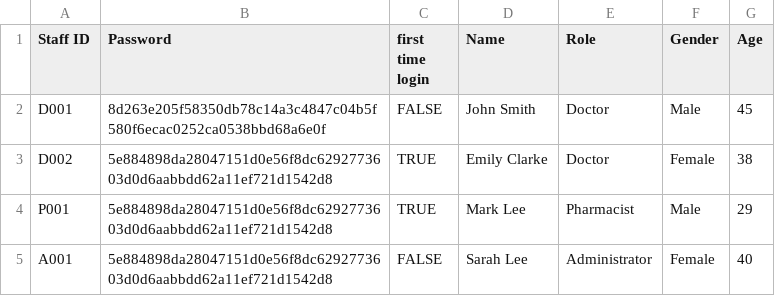
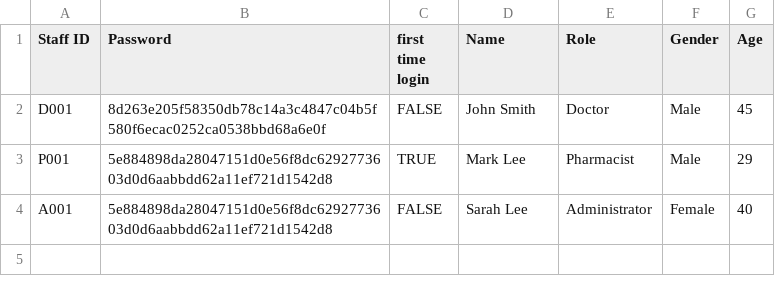
Before and after one commit to JoelTQX/SC2002-OOP-Assignment, a CSV file: HospitalManagementSystem/dataFiles/Staff_List.csv, drawn as a sheet.

Commit message:
added delete staff

```diff
--- a/HospitalManagementSystem/dataFiles/Staff_List.csv
+++ b/HospitalManagementSystem/dataFiles/Staff_List.csv
@@ -2,3 +2,2 @@
 D001,8d263e205f58350db78c14a3c4847c04b5f580f6ecac0252ca0538bbd68a6e0f,FALSE,John Smith,Doctor,Male,45
-D002,5e884898da28047151d0e56f8dc6292773603d0d6aabbdd62a11ef721d1542d8,TRUE,Emily Clarke,Doctor,Female,38
 P001,5e884898da28047151d0e56f8dc6292773603d0d6aabbdd62a11ef721d1542d8,TRUE,Mark Lee,Pharmacist,Male,29
```
Also changed, not shown: 8 other files.
